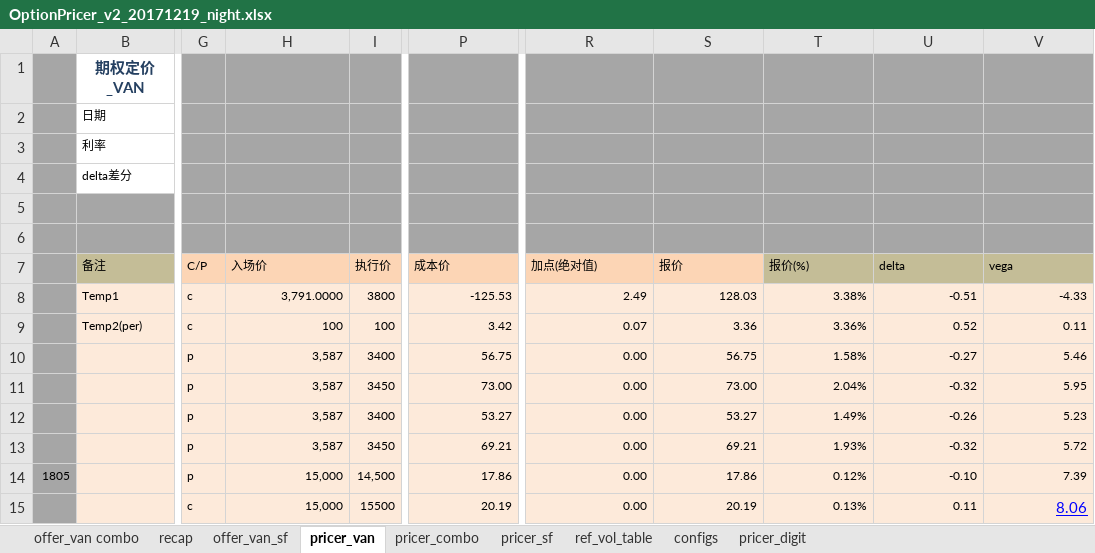
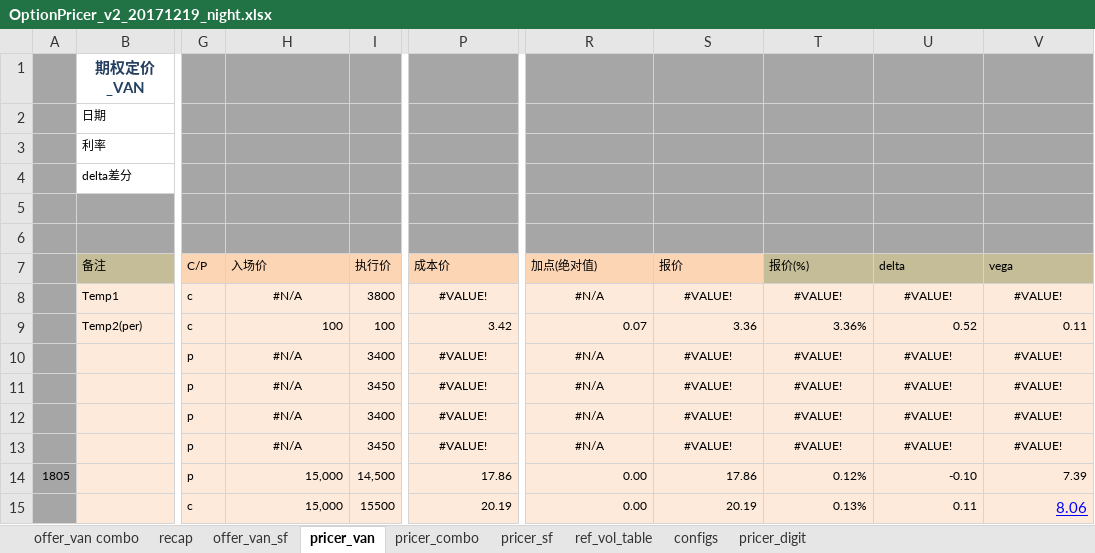
Before and after one commit to wusf/CmdtyOTC, an Excel workbook: PricerAndQutation/OptionPricer_v2_20171219_night.xlsx, sheet pricer_van, drawn as a sheet; only a part is shown, gaps mark what is left out; values as stored, in another font and other column widths than the file's, no borders; the diff names each change by its address in the sheet, - before the commit and + after, or states it on an @@ line.

```diff
--- a/PricerAndQutation/OptionPricer_v2_20171219_night.xlsx (sheet pricer_van)
+++ b/PricerAndQutation/OptionPricer_v2_20171219_night.xlsx (sheet pricer_van)
-H8 (入场价): 3,791.0000
+H8 (入场价): #N/A
-H8 alignment: right
+H8 alignment: center
-P8 (成本价): -125.53
+P8 (成本价): #VALUE!
-P8 alignment: right
+P8 alignment: center
-R8 (加点(绝对值)): 2.49
+R8 (加点(绝对值)): #N/A
-R8:V8 alignment: right
+R8:V8 alignment: center
-S8 (报价): 128.03
+S8 (报价): #VALUE!
-T8 (报价(%)): 3.38%
+T8 (报价(%)): #VALUE!
-U8 (delta): -0.51
+U8 (delta): #VALUE!
-V8 (vega): -4.33
+V8 (vega): #VALUE!
-H10:H13 (入场价): 3,587
+H10:H13 (入场价): #N/A
-H10:H13 alignment: right
+H10:H13 alignment: center
-P10 (成本价): 56.75
+P10 (成本价): #VALUE!
-P10:P13 alignment: right
+P10:P13 alignment: center
-R10:R13 (加点(绝对值)): 0.00
+R10:R13 (加点(绝对值)): #N/A
-R10:V13 alignment: right
+R10:V13 alignment: center
-S10 (报价): 56.75
+S10 (报价): #VALUE!
-T10 (报价(%)): 1.58%
+T10 (报价(%)): #VALUE!
-U10 (delta): -0.27
+U10 (delta): #VALUE!
-V10 (vega): 5.46
+V10 (vega): #VALUE!
-P11 (成本价): 73.00
+P11 (成本价): #VALUE!
-S11 (报价): 73.00
+S11 (报价): #VALUE!
-T11 (报价(%)): 2.04%
+T11 (报价(%)): #VALUE!
-U11 (delta): -0.32
+U11 (delta): #VALUE!
-V11 (vega): 5.95
+V11 (vega): #VALUE!
-P12 (成本价): 53.27
+P12 (成本价): #VALUE!
-S12 (报价): 53.27
+S12 (报价): #VALUE!
-T12 (报价(%)): 1.49%
+T12 (报价(%)): #VALUE!
-U12 (delta): -0.26
+U12 (delta): #VALUE!
-V12 (vega): 5.23
+V12 (vega): #VALUE!
-P13 (成本价): 69.21
+P13 (成本价): #VALUE!
-S13 (报价): 69.21
+S13 (报价): #VALUE!
-T13 (报价(%)): 1.93%
+T13 (报价(%)): #VALUE!
-U13 (delta): -0.32
+U13 (delta): #VALUE!
-V13 (vega): 5.72
+V13 (vega): #VALUE!
```
Also changed, not shown: sheet pricer_combo, sheet offer_van combo, sheet pricer_sf, sheet pricer_digit, hidden cells.
